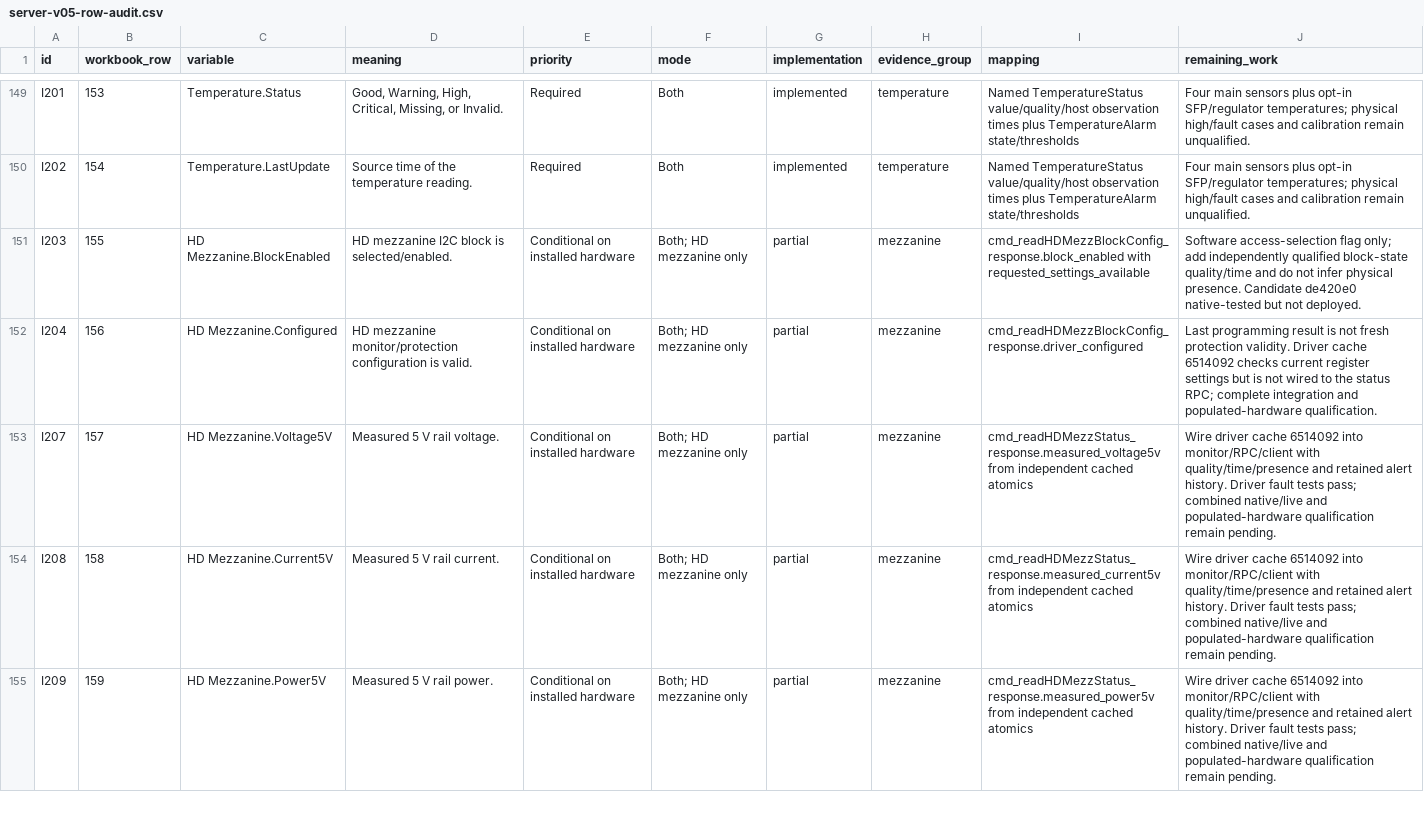
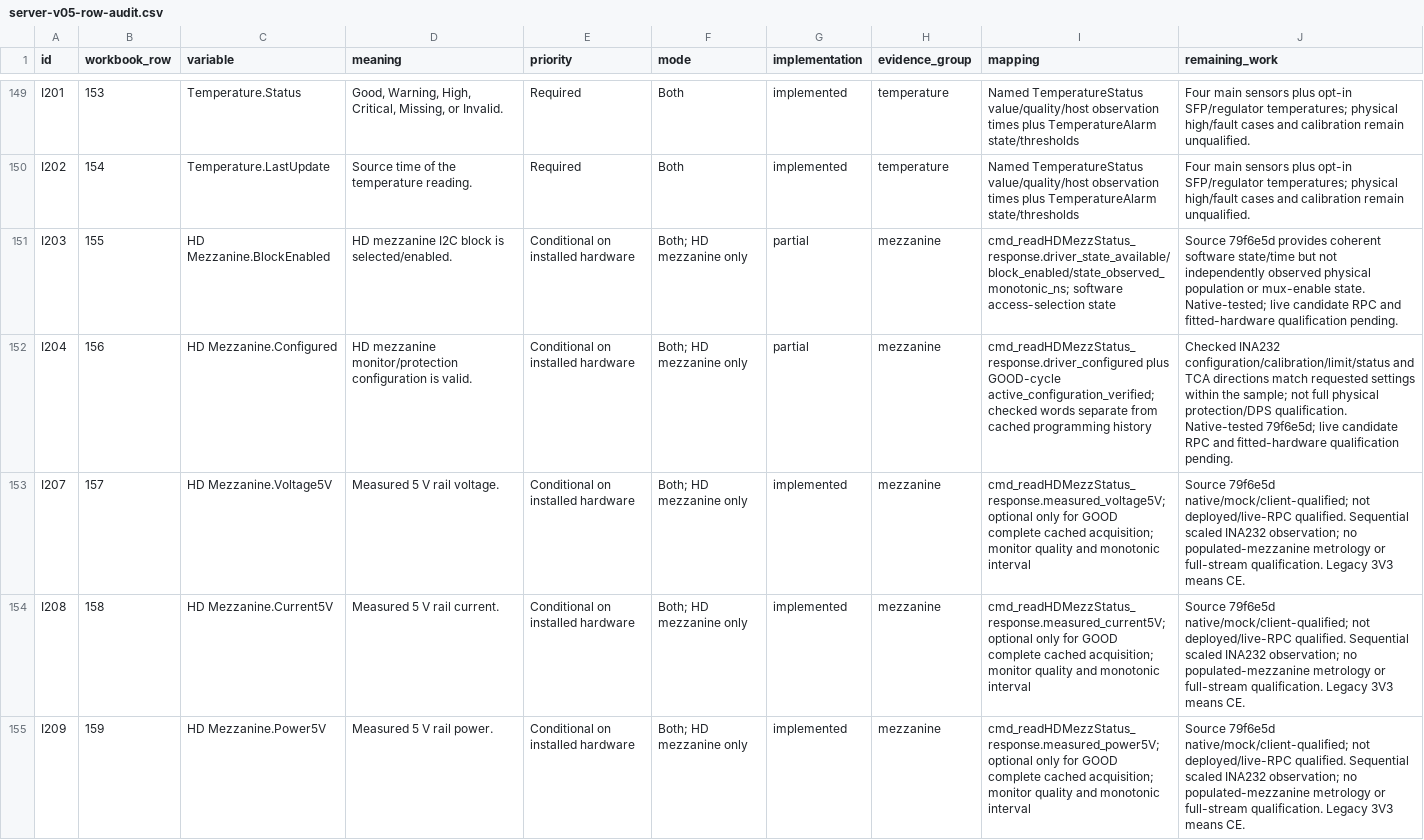
Before and after one commit to DUNE-DAQ/daphne-os, a CSV file: docs/server-v05-row-audit.csv, drawn as a sheet; only a part is shown, gaps mark what is left out; the diff covers the shown part only.

Commit message:
docs: qualify integrated mezzanine status and retain live deployment gates

```diff
--- a/docs/server-v05-row-audit.csv
+++ b/docs/server-v05-row-audit.csv
@@ -150,6 +150,6 @@ I201,153,Temperature.Status,"Good, Warning, High, Critical, Missing, or Invalid.
 I202,154,Temperature.LastUpdate,Source time of the temperature reading.,Required,Both,implemented,temperature,Named TemperatureStatus value/quality/host observation times plus TemperatureAlarm state/thresholds,Four main sensors plus opt-in SFP/regulator temperatures; physical high/fault cases and calibration remain unqualified.
-I203,155,HD Mezzanine.BlockEnabled,HD mezzanine I2C block is selected/enabled.,Conditional on installed hardware,Both; HD mezzanine only,partial,mezzanine,cmd_readHDMezzBlockConfig_response.block_enabled with requested_settings_available,Software access-selection flag only; add independently qualified block-state quality/time and do not infer physical presence. Candidate de420e0 native-tested but not deployed.
-I204,156,HD Mezzanine.Configured,HD mezzanine monitor/protection configuration is valid.,Conditional on installed hardware,Both; HD mezzanine only,partial,mezzanine,cmd_readHDMezzBlockConfig_response.driver_configured,Last programming result is not fresh protection validity. Driver cache 6514092 checks current register settings but is not wired to the status RPC; complete integration and populated-hardware qualification.
-I207,157,HD Mezzanine.Voltage5V,Measured 5 V rail voltage.,Conditional on installed hardware,Both; HD mezzanine only,partial,mezzanine,cmd_readHDMezzStatus_response.measured_voltage5v from independent cached atomics,Wire driver cache 6514092 into monitor/RPC/client with quality/time/presence and retained alert history. Driver fault tests pass; combined native/live and populated-hardware qualification remain pending.
-I208,158,HD Mezzanine.Current5V,Measured 5 V rail current.,Conditional on installed hardware,Both; HD mezzanine only,partial,mezzanine,cmd_readHDMezzStatus_response.measured_current5v from independent cached atomics,Wire driver cache 6514092 into monitor/RPC/client with quality/time/presence and retained alert history. Driver fault tests pass; combined native/live and populated-hardware qualification remain pending.
-I209,159,HD Mezzanine.Power5V,Measured 5 V rail power.,Conditional on installed hardware,Both; HD mezzanine only,partial,mezzanine,cmd_readHDMezzStatus_response.measured_power5v from independent cached atomics,Wire driver cache 6514092 into monitor/RPC/client with quality/time/presence and retained alert history. Driver fault tests pass; combined native/live and populated-hardware qualification remain pending.
+I203,155,HD Mezzanine.BlockEnabled,HD mezzanine I2C block is selected/enabled.,Conditional on installed hardware,Both; HD mezzanine only,partial,mezzanine,cmd_readHDMezzStatus_response.driver_state_available/block_enabled/state_observed_monotonic_ns; software access-selection state,Source 79f6e5d provides coherent software state/time but not independently observed physical population or mux-enable state. Native-tested; live candidate RPC and fitted-hardware qualification pending.
+I204,156,HD Mezzanine.Configured,HD mezzanine monitor/protection configuration is valid.,Conditional on installed hardware,Both; HD mezzanine only,partial,mezzanine,cmd_readHDMezzStatus_response.driver_configured plus GOOD-cycle active_configuration_verified; checked words separate from cached programming history,Checked INA232 configuration/calibration/limit/status and TCA directions match requested settings within the sample; not full physical protection/DPS qualification. Native-tested 79f6e5d; live candidate RPC and fitted-hardware qualification pending.
+I207,157,HD Mezzanine.Voltage5V,Measured 5 V rail voltage.,Conditional on installed hardware,Both; HD mezzanine only,implemented,mezzanine,cmd_readHDMezzStatus_response.measured_voltage5V; optional only for GOOD complete cached acquisition; monitor quality and monotonic interval,Source 79f6e5d native/mock/client-qualified; not deployed/live-RPC qualified. Sequential scaled INA232 observation; no populated-mezzanine metrology or full-stream qualification. Legacy 3V3 means CE.
+I208,158,HD Mezzanine.Current5V,Measured 5 V rail current.,Conditional on installed hardware,Both; HD mezzanine only,implemented,mezzanine,cmd_readHDMezzStatus_response.measured_current5V; optional only for GOOD complete cached acquisition; monitor quality and monotonic interval,Source 79f6e5d native/mock/client-qualified; not deployed/live-RPC qualified. Sequential scaled INA232 observation; no populated-mezzanine metrology or full-stream qualification. Legacy 3V3 means CE.
+I209,159,HD Mezzanine.Power5V,Measured 5 V rail power.,Conditional on installed hardware,Both; HD mezzanine only,implemented,mezzanine,cmd_readHDMezzStatus_response.measured_power5V; optional only for GOOD complete cached acquisition; monitor quality and monotonic interval,Source 79f6e5d native/mock/client-qualified; not deployed/live-RPC qualified. Sequential scaled INA232 observation; no populated-mezzanine metrology or full-stream qualification. Legacy 3V3 means CE.
```
Also changed, not shown: 15 edited cells elsewhere in this file, 7 other files.
